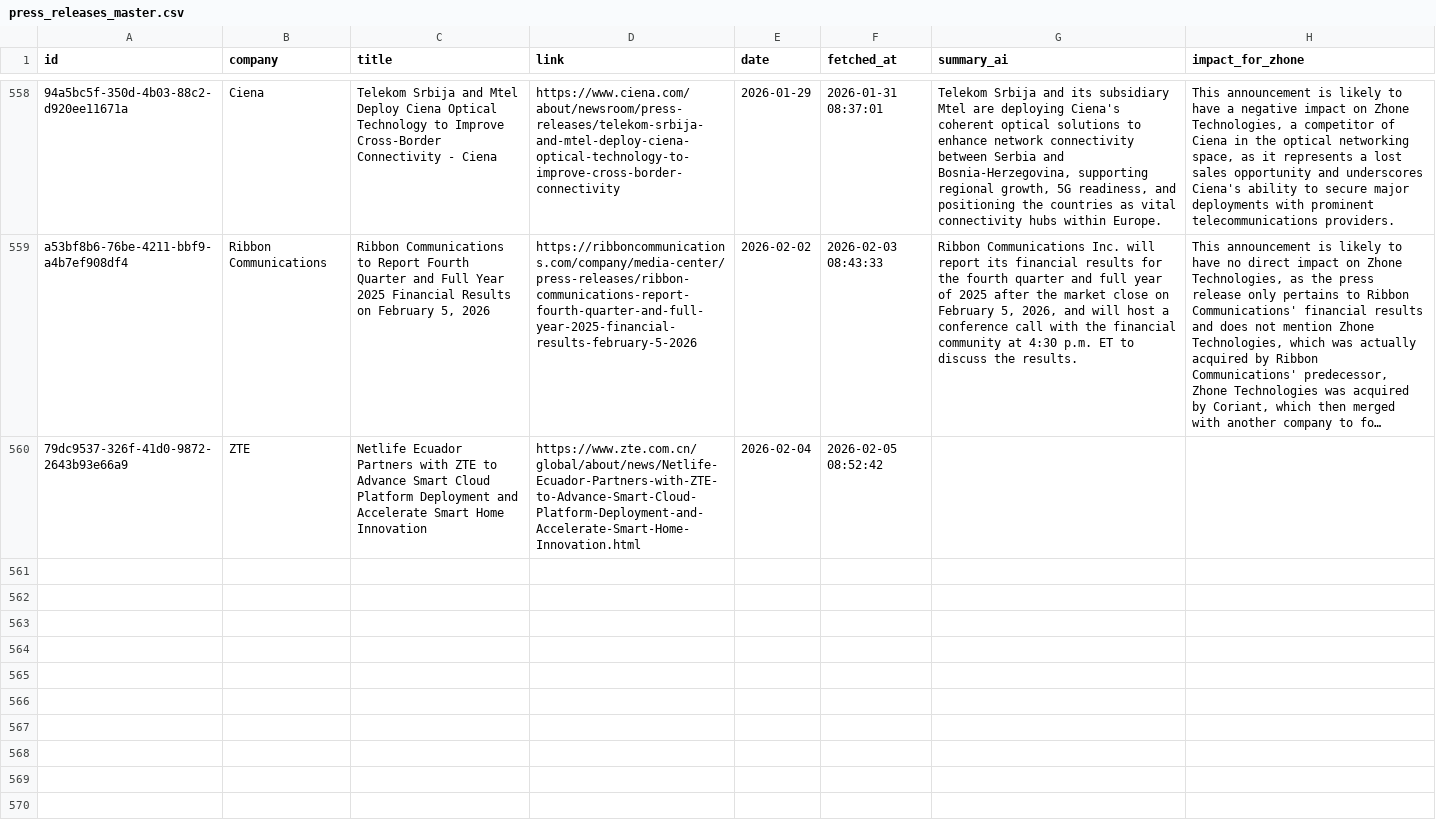
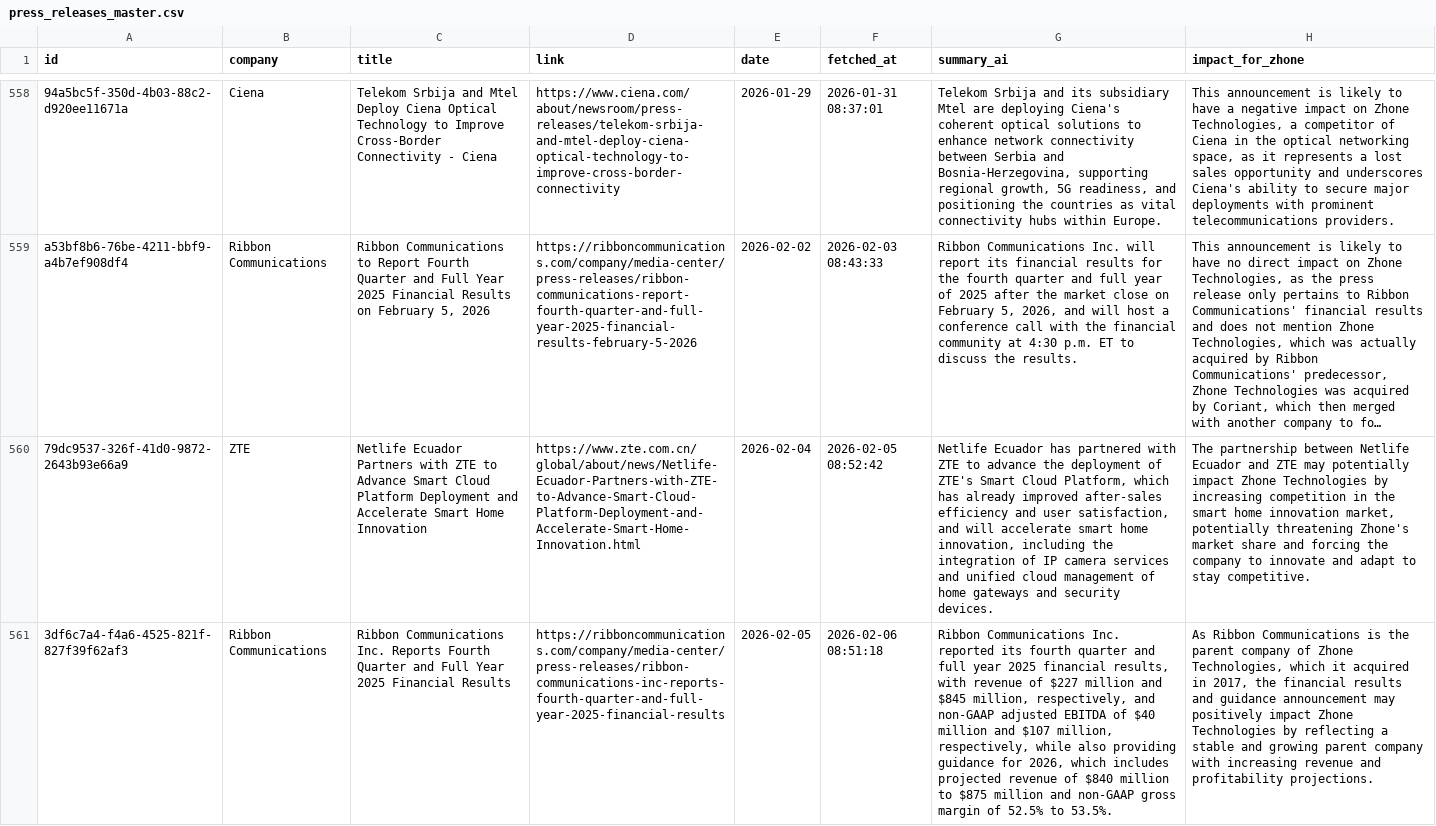
Before and after one commit to flabelle999/presswatch-app, a CSV file: press_releases_master.csv, drawn as a sheet; only a part is shown, gaps mark what is left out; long unchanged cells end in …; the diff covers the shown part only; the diff names each change by its address in the sheet, - before the commit and + after, or states it on an @@ line.

```diff
--- a/press_releases_master.csv
+++ b/press_releases_master.csv
-G560 (summary_ai): (empty)
+G560 (summary_ai): Netlife Ecuador has partnered with ZTE to advance the deployment of ZTE's Smart Cloud Platform, which has already improved after-sales efficiency and user satisfaction, and will accelerate smart home innovation, including the integration of IP camera services and unified cloud management of home gateways and security devices.
-H560 (impact_for_zhone): (empty)
+H560 (impact_for_zhone): The partnership between Netlife Ecuador and ZTE may potentially impact Zhone Technologies by increasing competition in the smart home innovation market, potentially threatening Zhone's market share and forcing the company to innovate and adapt to stay competitive.
+row 561: 3df6c7a4-f4a6-4525-821f-827f39f62af3 | Ribbon Communications | Ribbon Communications Inc. Reports Fourth Quarter and Full Year 2025 Financial Results | https://ribboncommunications.com/company/media-center/press-releases/ribbon-communications-inc-reports-fourth-quarter-and-full-year-2025-financial-results | 2026-02-05 | 2026-02-06 08:51:18 | Ribbon Communications Inc. reported its fourth quarter and full year 2025 financial results, with revenue of $227 million and $845 million, respectively, and non-GAAP adjusted EBITDA of $40 million and $107 million, respectively, while also providing guidance for 2026, which includes projected revenue of $840 million to $875 million and non-GAAP gross margin of 52.5% to 53.5%. | As Ribbon Communications is the parent company of Zhone Technologies, which it acquired in 2017, the financial results and guidance announcement may positively impact Zhone Technologies by reflecting a stable and growing parent company with increasing revenue and profitability projections.
```
Also changed, not shown: 1 added row elsewhere in this file.
